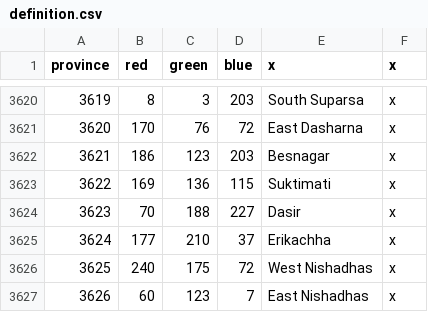
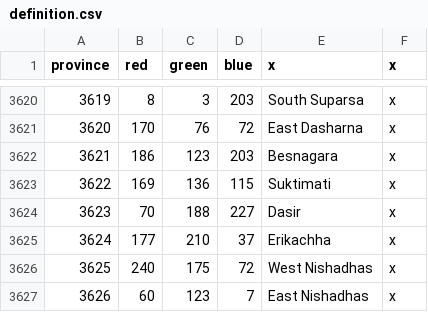
Before and after one commit to The-Triumvirate/Imperium-Universalis, a CSV file: map/definition.csv, drawn as a sheet; only a part is shown, gaps mark what is left out.

Commit message:
corrected the positions of Vidisha/Besnagara and Sanchi

```diff
--- a/map/definition.csv
+++ b/map/definition.csv
@@ -3621,3 +3621,3 @@ province;red;green;blue;x;x
 3620;170;76;72;East Dasharna;x
-3621;186;123;203;Besnagar;x
+3621;186;123;203;Besnagara;x
 3622;169;136;115;Suktimati;x
```
Also changed, not shown: 4 other files.
